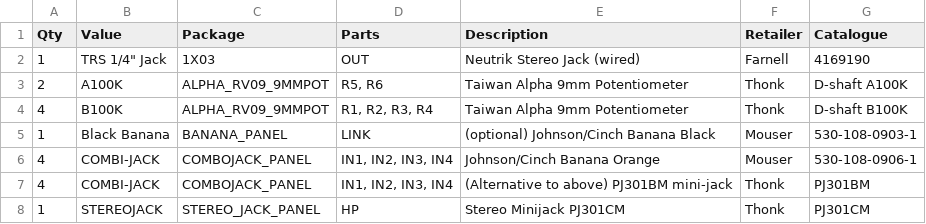
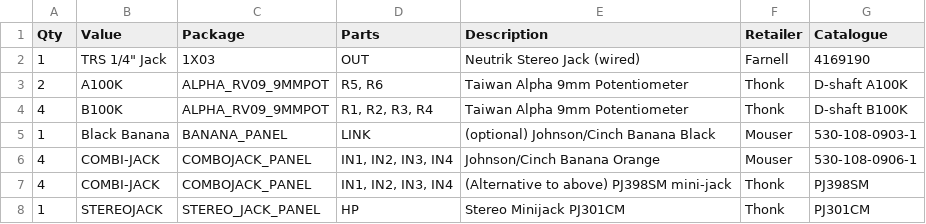
Before and after one commit to AidanTek/ElectricNoodleBox, a CSV file: ModularSeries/EndingsACMixOutput/Controls/BOM_Endings_Controls.csv, drawn as a sheet.

Commit message:
Production updates included for Endings

```diff
--- a/ModularSeries/EndingsACMixOutput/Controls/BOM_Endings_Controls.csv
+++ b/ModularSeries/EndingsACMixOutput/Controls/BOM_Endings_Controls.csv
@@ -6,3 +6,3 @@
 4,COMBI-JACK,COMBOJACK_PANEL,"IN1, IN2, IN3, IN4",Johnson/Cinch Banana Orange,Mouser,530-108-0906-1
-4,COMBI-JACK,COMBOJACK_PANEL,"IN1, IN2, IN3, IN4",(Alternative to above) PJ301BM mini-jack,Thonk,PJ301BM
+4,COMBI-JACK,COMBOJACK_PANEL,"IN1, IN2, IN3, IN4",(Alternative to above) PJ398SM mini-jack,Thonk,PJ398SM
 1,STEREOJACK,STEREO_JACK_PANEL,HP,Stereo Minijack PJ301CM,Thonk,PJ301CM
```
Also changed, not shown: 5 other files.
